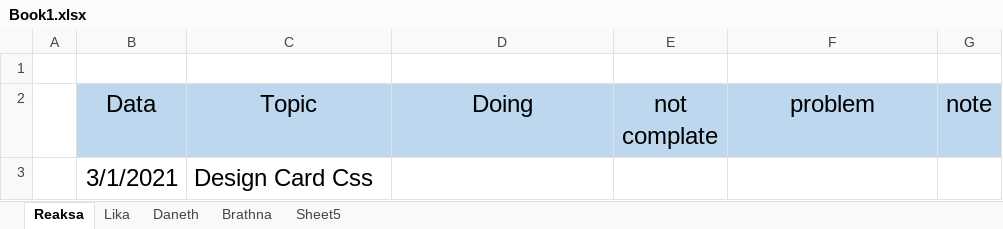
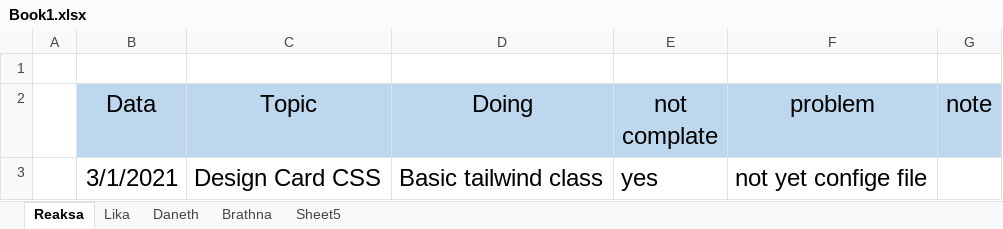
Before and after one commit to Trust-TEC/Trust-TEC-for-Learn, an Excel workbook: Book1.xlsx, sheet Reaksa, drawn as a sheet; values as stored, in another font and other column widths than the file's, no borders; removed rows and columns are numbered as before the commit, all else as after; the diff names each change by its address in the sheet, - before the commit and + after, or states it on an @@ line.

Commit message:
config tailwindcss

```diff
--- a/Book1.xlsx (sheet Reaksa)
+++ b/Book1.xlsx (sheet Reaksa)
-row 3:  | 3/1/2021 | Design Card Css
+row 3:  | 3/1/2021 | Design Card CSS | Basic tailwind class | yes | not yet confige file
```
Also changed, not shown: 5 other files.
